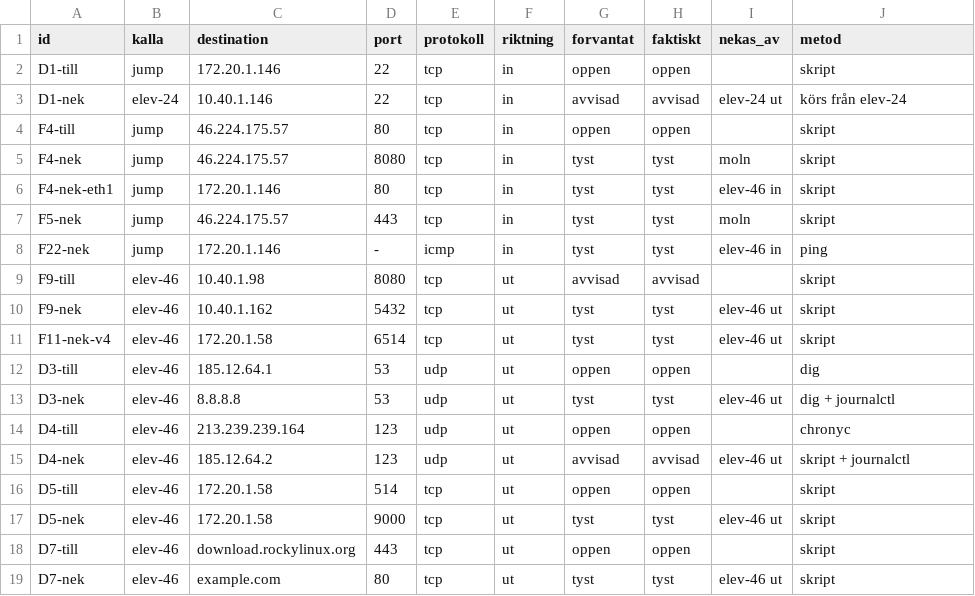
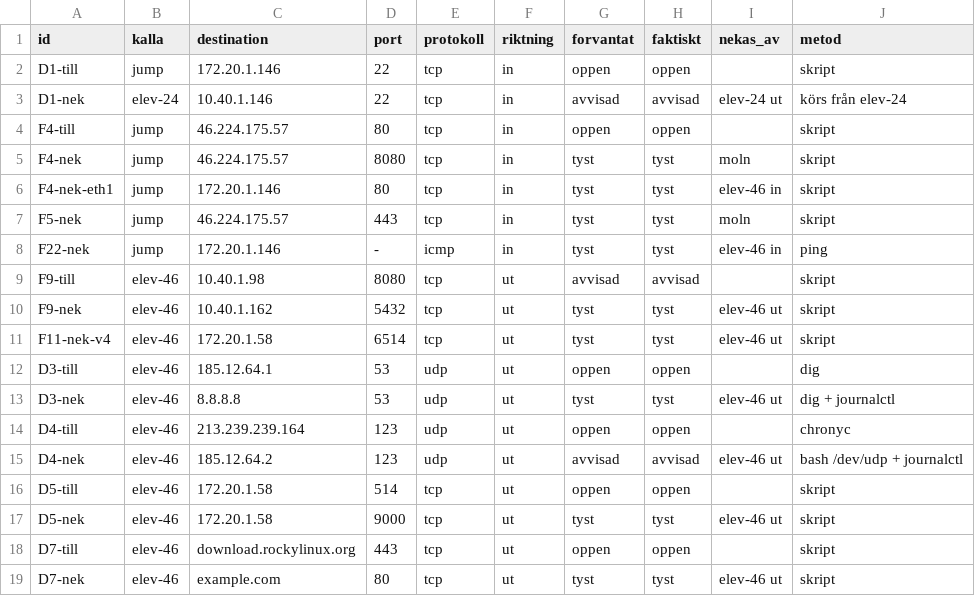
Before and after one commit to Alladinarna/redesigned-palm-tree, a CSV file: docs/vecka_04/elev-46/testfall.csv, drawn as a sheet.

Commit message:
Update D4-nek entry in testfall.csv

```diff
--- a/docs/vecka_04/elev-46/testfall.csv
+++ b/docs/vecka_04/elev-46/testfall.csv
@@ -14,3 +14,3 @@ D3-nek,elev-46,8.8.8.8,53,udp,ut,tyst,tyst,elev-46 ut,dig + journalctl
 D4-till,elev-46,213.239.239.164,123,udp,ut,oppen,oppen,,chronyc
-D4-nek,elev-46,185.12.64.2,123,udp,ut,avvisad,avvisad,elev-46 ut,skript + journalctl
+D4-nek,elev-46,185.12.64.2,123,udp,ut,avvisad,avvisad,elev-46 ut,bash /dev/udp + journalctl
 D5-till,elev-46,172.20.1.58,514,tcp,ut,oppen,oppen,,skript
```
